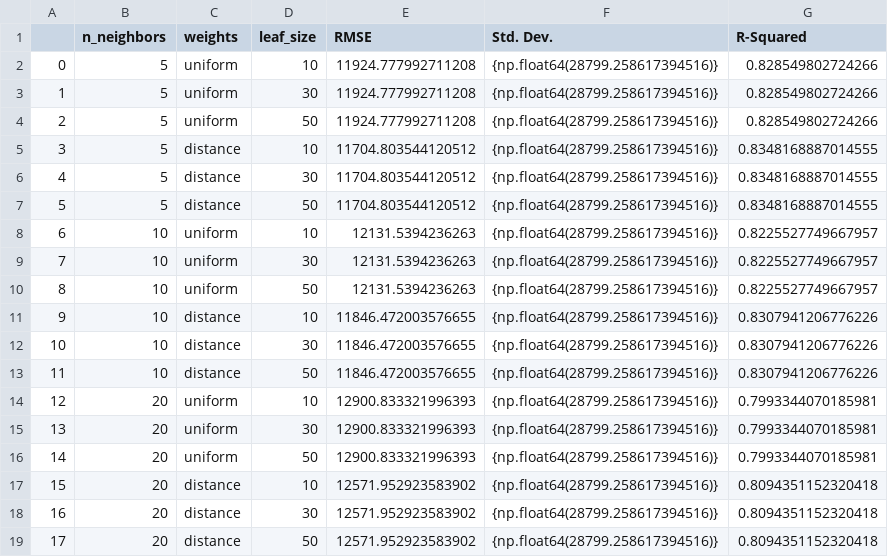
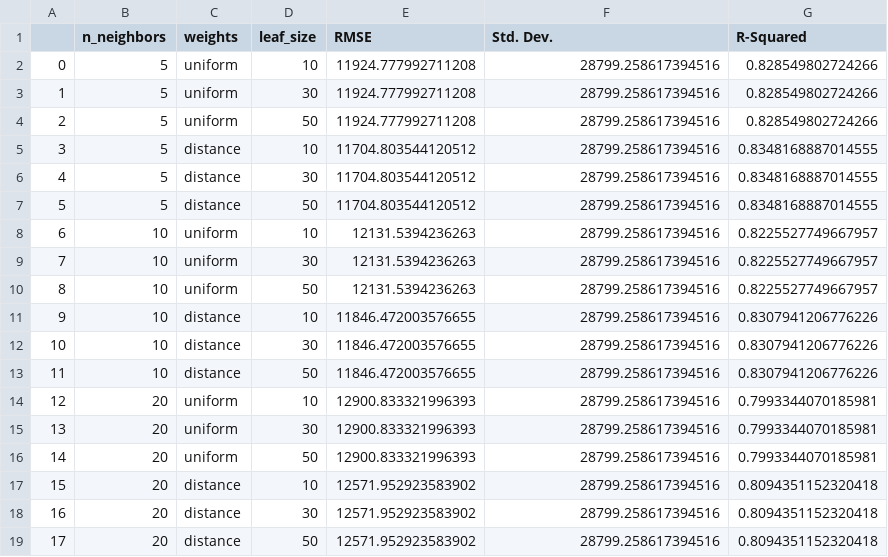
Before and after one commit to zGabor2001/ML, a CSV file: output/employee_salaries/knn/parameter_permutations.csv, drawn as a sheet.

Commit message:
fix permuitations standard deviations for knn

```diff
--- a/output/employee_salaries/knn/parameter_permutations.csv
+++ b/output/employee_salaries/knn/parameter_permutations.csv
@@ -1,19 +1,19 @@
 ,n_neighbors,weights,leaf_size,RMSE,Std. Dev.,R-Squared
-0,5,uniform,10,11924.777992711208,{np.float64(28799.258617394516)},0.828549802724266
-1,5,uniform,30,11924.777992711208,{np.float64(28799.258617394516)},0.828549802724266
-2,5,uniform,50,11924.777992711208,{np.float64(28799.258617394516)},0.828549802724266
-3,5,distance,10,11704.803544120512,{np.float64(28799.258617394516)},0.8348168887014555
-4,5,distance,30,11704.803544120512,{np.float64(28799.258617394516)},0.8348168887014555
-5,5,distance,50,11704.803544120512,{np.float64(28799.258617394516)},0.8348168887014555
-6,10,uniform,10,12131.5394236263,{np.float64(28799.258617394516)},0.8225527749667957
-7,10,uniform,30,12131.5394236263,{np.float64(28799.258617394516)},0.8225527749667957
-8,10,uniform,50,12131.5394236263,{np.float64(28799.258617394516)},0.8225527749667957
-9,10,distance,10,11846.472003576655,{np.float64(28799.258617394516)},0.8307941206776226
-10,10,distance,30,11846.472003576655,{np.float64(28799.258617394516)},0.8307941206776226
-11,10,distance,50,11846.472003576655,{np.float64(28799.258617394516)},0.8307941206776226
-12,20,uniform,10,12900.833321996393,{np.float64(28799.258617394516)},0.7993344070185981
-13,20,uniform,30,12900.833321996393,{np.float64(28799.258617394516)},0.7993344070185981
-14,20,uniform,50,12900.833321996393,{np.float64(28799.258617394516)},0.7993344070185981
-15,20,distance,10,12571.952923583902,{np.float64(28799.258617394516)},0.8094351152320418
-16,20,distance,30,12571.952923583902,{np.float64(28799.258617394516)},0.8094351152320418
-17,20,distance,50,12571.952923583902,{np.float64(28799.258617394516)},0.8094351152320418
+0,5,uniform,10,11924.777992711208,28799.258617394516,0.828549802724266
+1,5,uniform,30,11924.777992711208,28799.258617394516,0.828549802724266
+2,5,uniform,50,11924.777992711208,28799.258617394516,0.828549802724266
+3,5,distance,10,11704.803544120512,28799.258617394516,0.8348168887014555
+4,5,distance,30,11704.803544120512,28799.258617394516,0.8348168887014555
+5,5,distance,50,11704.803544120512,28799.258617394516,0.8348168887014555
+6,10,uniform,10,12131.5394236263,28799.258617394516,0.8225527749667957
+7,10,uniform,30,12131.5394236263,28799.258617394516,0.8225527749667957
+8,10,uniform,50,12131.5394236263,28799.258617394516,0.8225527749667957
+9,10,distance,10,11846.472003576655,28799.258617394516,0.8307941206776226
+10,10,distance,30,11846.472003576655,28799.258617394516,0.8307941206776226
+11,10,distance,50,11846.472003576655,28799.258617394516,0.8307941206776226
+12,20,uniform,10,12900.833321996393,28799.258617394516,0.7993344070185981
+13,20,uniform,30,12900.833321996393,28799.258617394516,0.7993344070185981
+14,20,uniform,50,12900.833321996393,28799.258617394516,0.7993344070185981
+15,20,distance,10,12571.952923583902,28799.258617394516,0.8094351152320418
+16,20,distance,30,12571.952923583902,28799.258617394516,0.8094351152320418
+17,20,distance,50,12571.952923583902,28799.258617394516,0.8094351152320418
```
